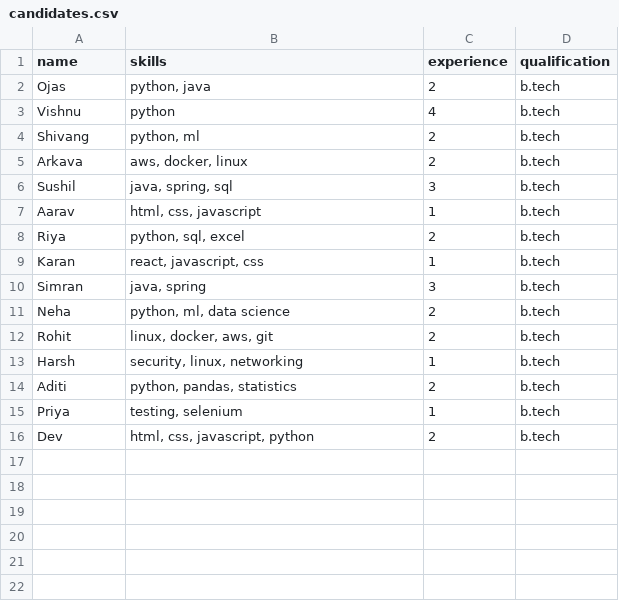
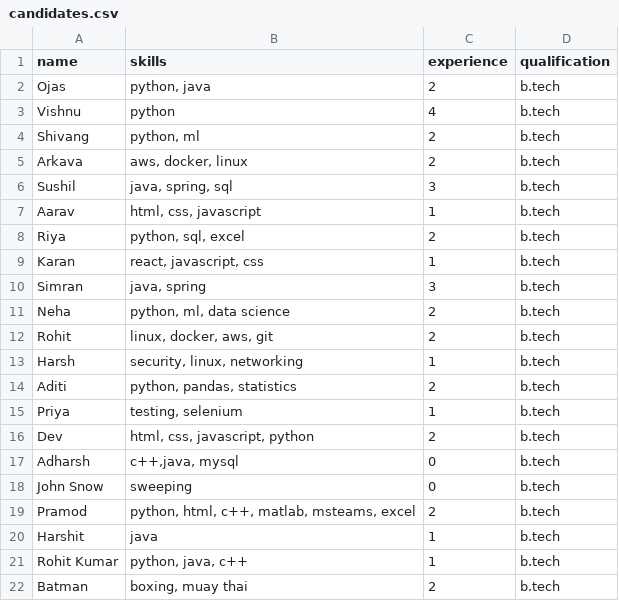
Before and after one commit to AllotropicHamster/Candidate-Shortlisting-Tool-using-Python, a CSV file: data/candidates.csv, drawn as a sheet.

```diff
--- a/data/candidates.csv
+++ b/data/candidates.csv
@@ -16 +16,7 @@ Priya,"testing, selenium",1,b.tech
 Dev,"html, css, javascript, python",2,b.tech
+Adharsh,"c++,java, mysql",0,b.tech
+John Snow,sweeping,0,b.tech
+Pramod,"python, html, c++, matlab, msteams, excel",2,b.tech
+Harshit,java,1,b.tech
+Rohit Kumar,"python, java, c++",1,b.tech
+Batman,"boxing, muay thai",2,b.tech
```
Also changed, not shown: data/jobs.csv, 5 other files.
